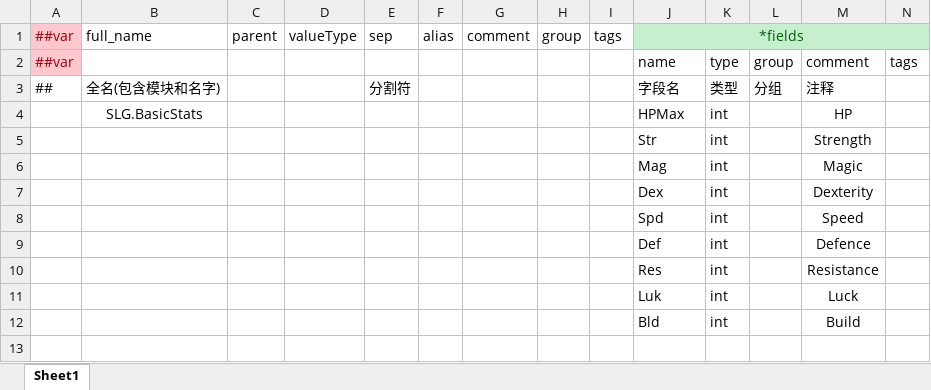
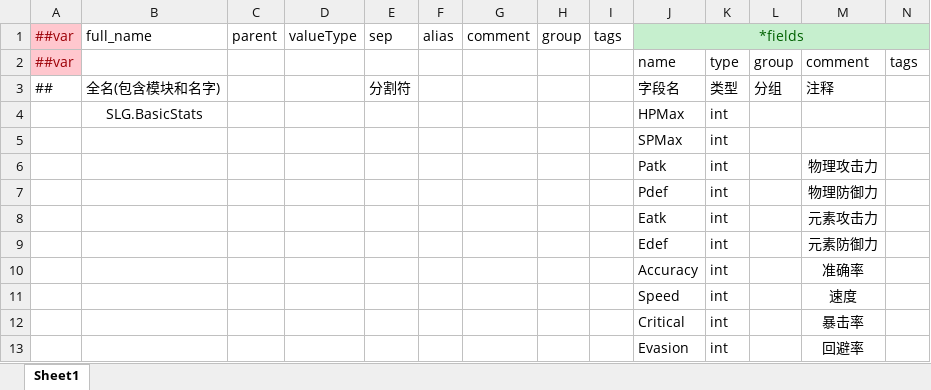
Before and after one commit to SunHe-1992/SunHeSLGConfigs, an Excel workbook: Datas/Defines/__beans__.xlsx, sheet Sheet1, drawn as a sheet; values as stored, in another font and other column widths than the file's, no borders; removed rows and columns are numbered as before the commit, all else as after; the diff names each change by its address in the sheet, - before the commit and + after, or states it on an @@ line.

```diff
--- a/Datas/Defines/__beans__.xlsx (sheet Sheet1)
+++ b/Datas/Defines/__beans__.xlsx (sheet Sheet1)
-M4: HP
+M4: (empty)
-row 5:  |  |  |  |  |  |  |  |  | Str | int |  | Strength
-row 6:  |  |  |  |  |  |  |  |  | Mag | int |  | Magic
-row 7:  |  |  |  |  |  |  |  |  | Dex | int |  | Dexterity
-row 8:  |  |  |  |  |  |  |  |  | Spd | int |  | Speed
-row 9:  |  |  |  |  |  |  |  |  | Def | int |  | Defence
-row 10:  |  |  |  |  |  |  |  |  | Res | int |  | Resistance
-row 11:  |  |  |  |  |  |  |  |  | Luk | int |  | Luck
-row 12:  |  |  |  |  |  |  |  |  | Bld | int |  | Build
+row 5:  |  |  |  |  |  |  |  |  | SPMax | int
+row 6:  |  |  |  |  |  |  |  |  | Patk | int |  | 物理攻击力
+row 7:  |  |  |  |  |  |  |  |  | Pdef | int |  | 物理防御力
+row 8:  |  |  |  |  |  |  |  |  | Eatk | int |  | 元素攻击力
+row 9:  |  |  |  |  |  |  |  |  | Edef | int |  | 元素防御力
+row 10:  |  |  |  |  |  |  |  |  | Accuracy | int |  | 准确率
+row 11:  |  |  |  |  |  |  |  |  | Speed | int |  | 速度
+row 12:  |  |  |  |  |  |  |  |  | Critical | int |  | 暴击率
+row 13:  |  |  |  |  |  |  |  |  | Evasion | int |  | 回避率
```
Also changed, not shown: Datas/Class.xlsx, Datas/Defines/__tables__.xlsx, 5 other files.
